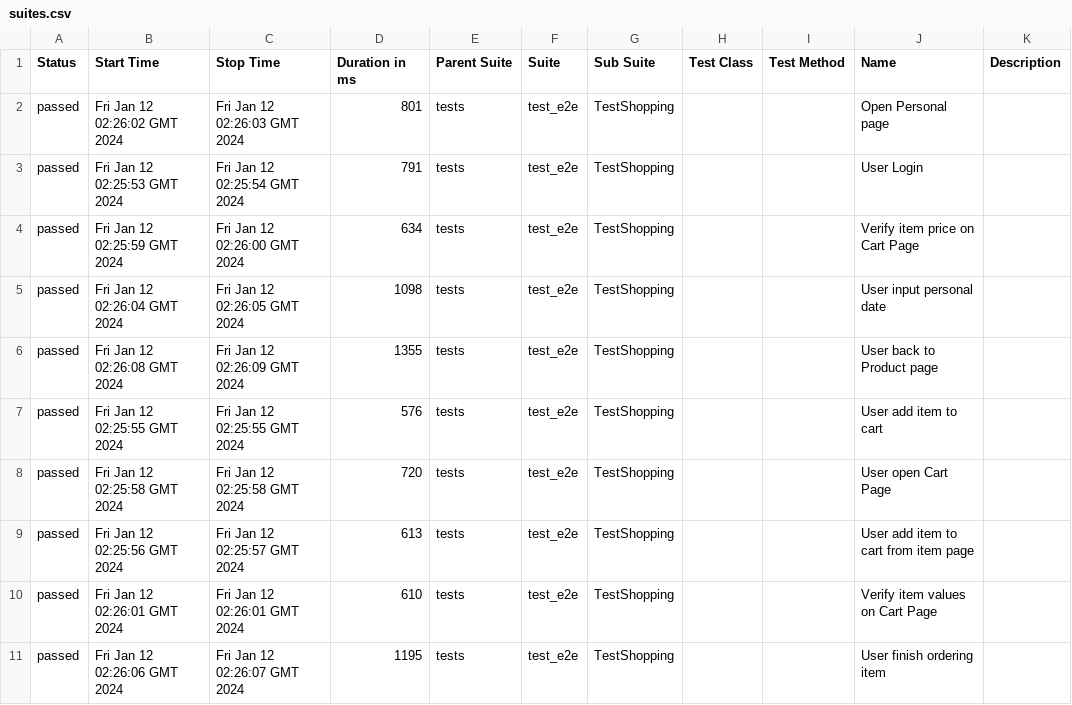
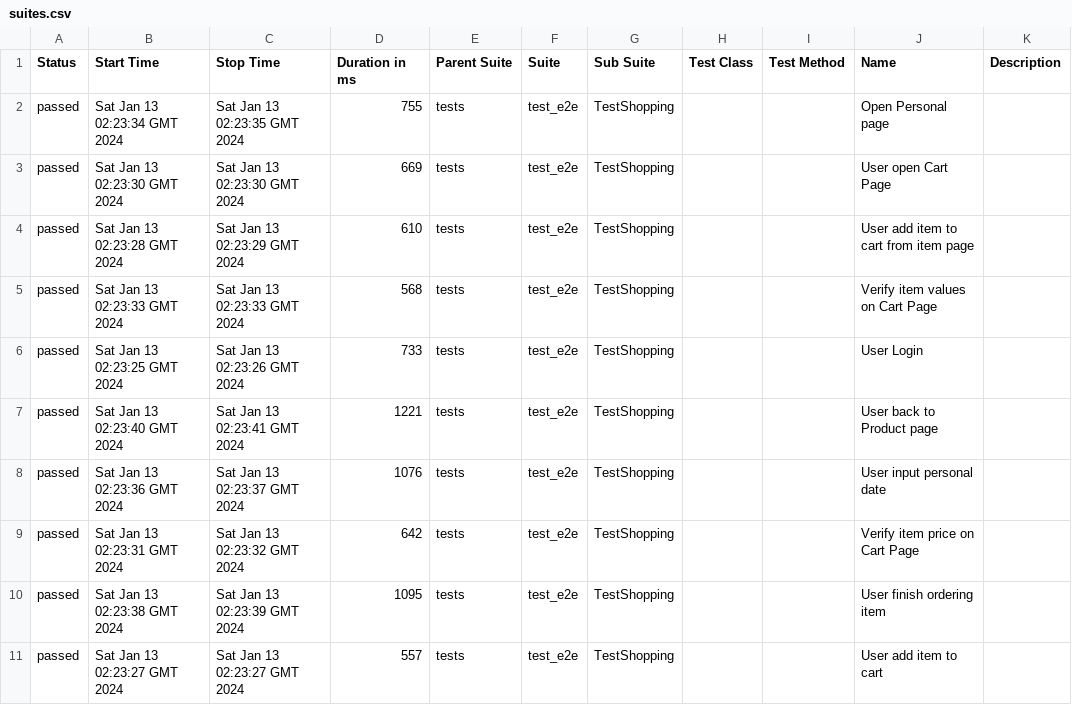
Before and after one commit to dymekkqa/saudemoProject, a CSV file: data/suites.csv, drawn as a sheet.

```diff
--- a/data/suites.csv
+++ b/data/suites.csv
@@ -1,11 +1,11 @@
 "Status","Start Time","Stop Time","Duration in ms","Parent Suite","Suite","Sub Suite","Test Class","Test Method","Name","Description"
-"passed","Fri Jan 12 02:26:02 GMT 2024","Fri Jan 12 02:26:03 GMT 2024","801","tests","test_e2e","TestShopping","","","Open Personal page",""
-"passed","Fri Jan 12 02:25:53 GMT 2024","Fri Jan 12 02:25:54 GMT 2024","791","tests","test_e2e","TestShopping","","","User Login",""
-"passed","Fri Jan 12 02:25:59 GMT 2024","Fri Jan 12 02:26:00 GMT 2024","634","tests","test_e2e","TestShopping","","","Verify item price on Cart Page",""
-"passed","Fri Jan 12 02:26:04 GMT 2024","Fri Jan 12 02:26:05 GMT 2024","1098","tests","test_e2e","TestShopping","","","User input personal date",""
-"passed","Fri Jan 12 02:26:08 GMT 2024","Fri Jan 12 02:26:09 GMT 2024","1355","tests","test_e2e","TestShopping","","","User back to Product page",""
-"passed","Fri Jan 12 02:25:55 GMT 2024","Fri Jan 12 02:25:55 GMT 2024","576","tests","test_e2e","TestShopping","","","User add item to cart",""
-"passed","Fri Jan 12 02:25:58 GMT 2024","Fri Jan 12 02:25:58 GMT 2024","720","tests","test_e2e","TestShopping","","","User open Cart Page",""
-"passed","Fri Jan 12 02:25:56 GMT 2024","Fri Jan 12 02:25:57 GMT 2024","613","tests","test_e2e","TestShopping","","","User add item to cart from item page",""
-"passed","Fri Jan 12 02:26:01 GMT 2024","Fri Jan 12 02:26:01 GMT 2024","610","tests","test_e2e","TestShopping","","","Verify item values on Cart Page",""
-"passed","Fri Jan 12 02:26:06 GMT 2024","Fri Jan 12 02:26:07 GMT 2024","1195","tests","test_e2e","TestShopping","","","User finish ordering item",""
+"passed","Sat Jan 13 02:23:34 GMT 2024","Sat Jan 13 02:23:35 GMT 2024","755","tests","test_e2e","TestShopping","","","Open Personal page",""
+"passed","Sat Jan 13 02:23:30 GMT 2024","Sat Jan 13 02:23:30 GMT 2024","669","tests","test_e2e","TestShopping","","","User open Cart Page",""
+"passed","Sat Jan 13 02:23:28 GMT 2024","Sat Jan 13 02:23:29 GMT 2024","610","tests","test_e2e","TestShopping","","","User add item to cart from item page",""
+"passed","Sat Jan 13 02:23:33 GMT 2024","Sat Jan 13 02:23:33 GMT 2024","568","tests","test_e2e","TestShopping","","","Verify item values on Cart Page",""
+"passed","Sat Jan 13 02:23:25 GMT 2024","Sat Jan 13 02:23:26 GMT 2024","733","tests","test_e2e","TestShopping","","","User Login",""
+"passed","Sat Jan 13 02:23:40 GMT 2024","Sat Jan 13 02:23:41 GMT 2024","1221","tests","test_e2e","TestShopping","","","User back to Product page",""
+"passed","Sat Jan 13 02:23:36 GMT 2024","Sat Jan 13 02:23:37 GMT 2024","1076","tests","test_e2e","TestShopping","","","User input personal date",""
+"passed","Sat Jan 13 02:23:31 GMT 2024","Sat Jan 13 02:23:32 GMT 2024","642","tests","test_e2e","TestShopping","","","Verify item price on Cart Page",""
+"passed","Sat Jan 13 02:23:38 GMT 2024","Sat Jan 13 02:23:39 GMT 2024","1095","tests","test_e2e","TestShopping","","","User finish ordering item",""
+"passed","Sat Jan 13 02:23:27 GMT 2024","Sat Jan 13 02:23:27 GMT 2024","557","tests","test_e2e","TestShopping","","","User add item to cart",""
```
Also changed, not shown: 29 other files.
